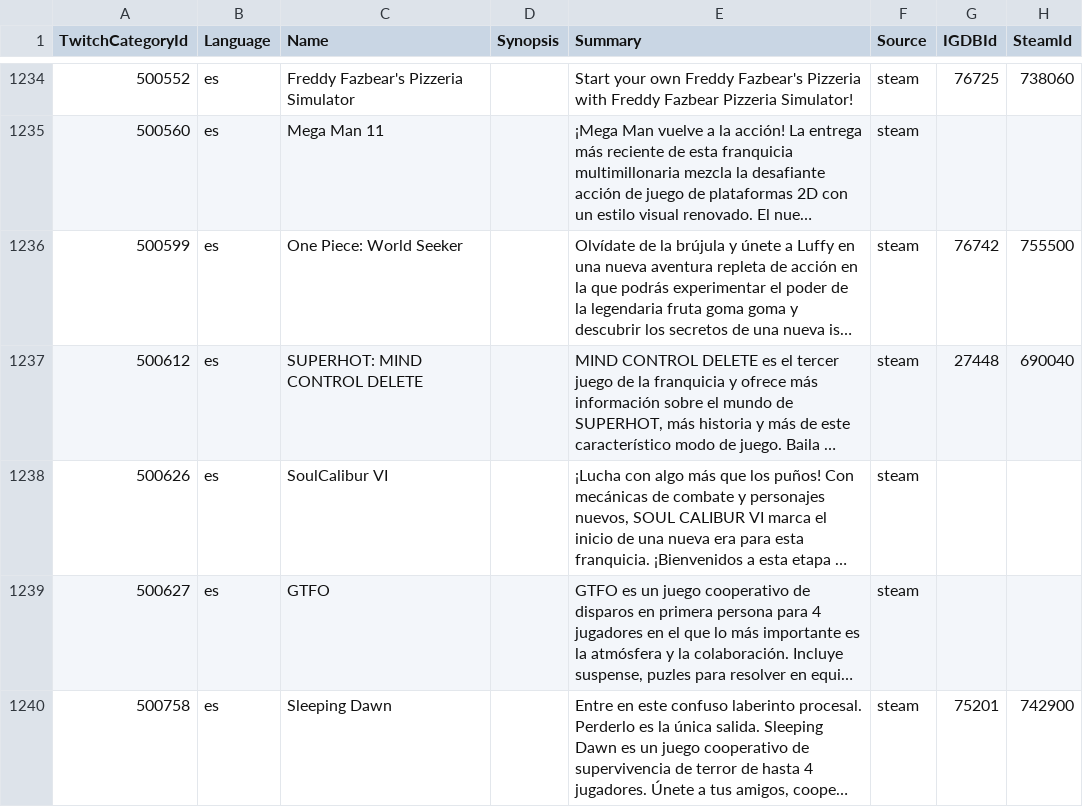
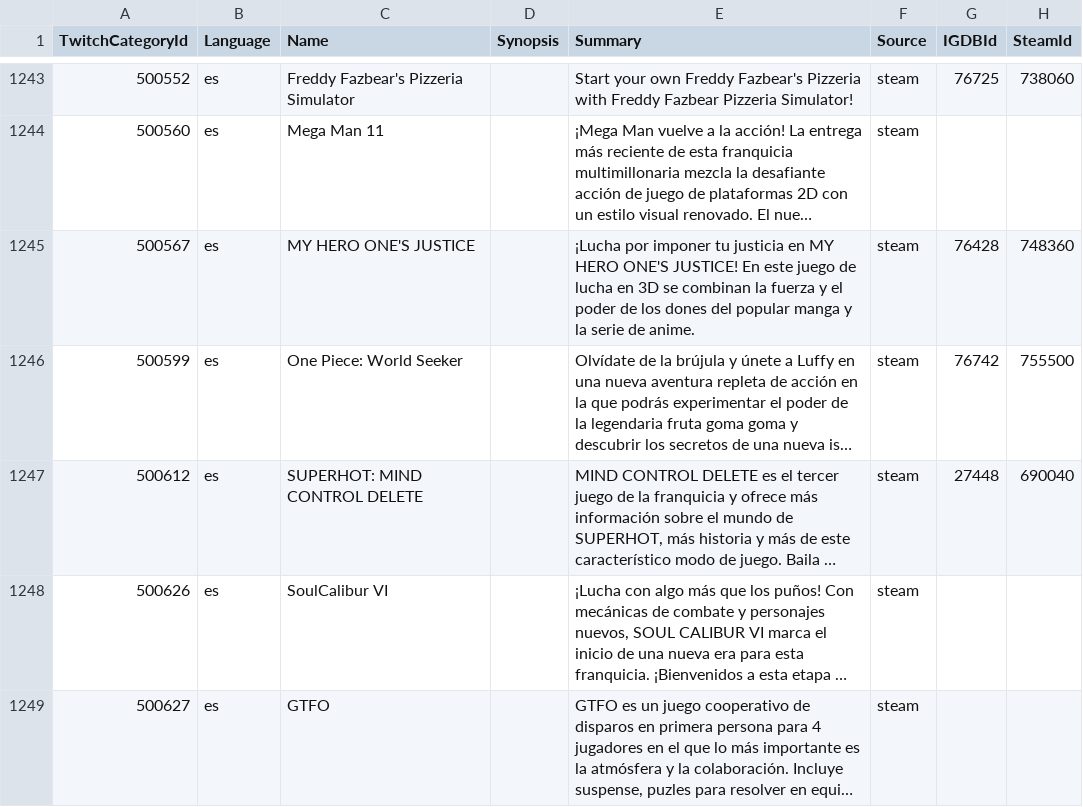
Before and after one commit to ccorsano/BlipBloopBot, a CSV file: TwitchCategoriesCrawler/gamedb_es.csv, drawn as a sheet; only a part is shown, gaps mark what is left out; the shorter side is filled out with more unchanged rows; long unchanged cells end in …; the diff covers the shown part only; the diff names each change by its address in the sheet, - before the commit and + after, or states it on an @@ line.

```diff
--- a/TwitchCategoriesCrawler/gamedb_es.csv
+++ b/TwitchCategoriesCrawler/gamedb_es.csv
+row 1245: 500567 | es | MY HERO ONE'S JUSTICE |  | ¡Lucha por imponer tu justicia en MY HERO ONE'S JUSTICE! En este juego de lucha en 3D se combinan la fuerza y el poder de los dones del popular manga y la serie de anime. | steam | 76428 | 748360
```
Also changed, not shown: 17 added rows elsewhere in this file, TwitchCategoriesCrawler/gamedb_de.csv, TwitchCategoriesCrawler/gamedb_en.csv, 3 other files.
